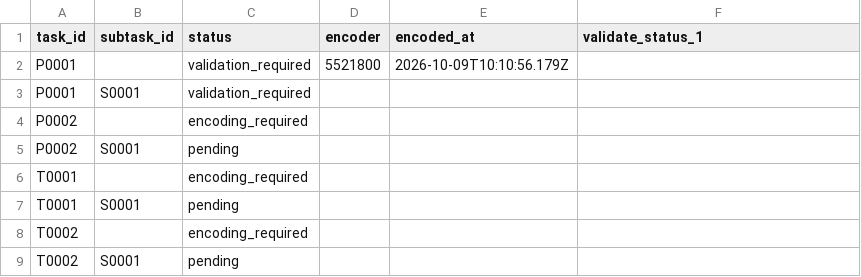
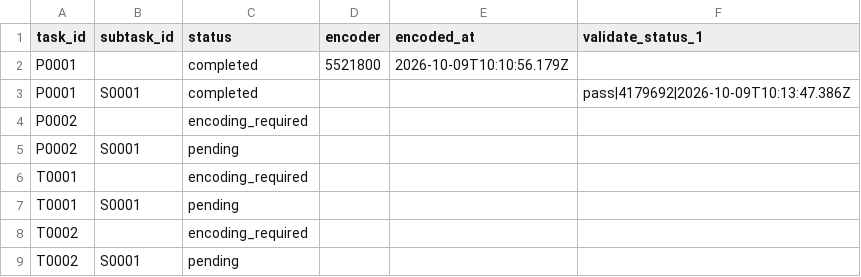
Before and after one commit to musicog/ground, a CSV file: tracking/state.csv, drawn as a sheet.

```diff
--- a/tracking/state.csv
+++ b/tracking/state.csv
@@ -1,4 +1,4 @@
 task_id,subtask_id,status,encoder,encoded_at,validate_status_1
-P0001,,validation_required,5521800,2026-10-09T10:10:56.179Z,
-P0001,S0001,validation_required,,,
+P0001,,completed,5521800,2026-10-09T10:10:56.179Z,
+P0001,S0001,completed,,,pass|4179692|2026-10-09T10:13:47.386Z
 P0002,,encoding_required,,,
```
Also changed, not shown: tracking/history.csv, 1 other file.
